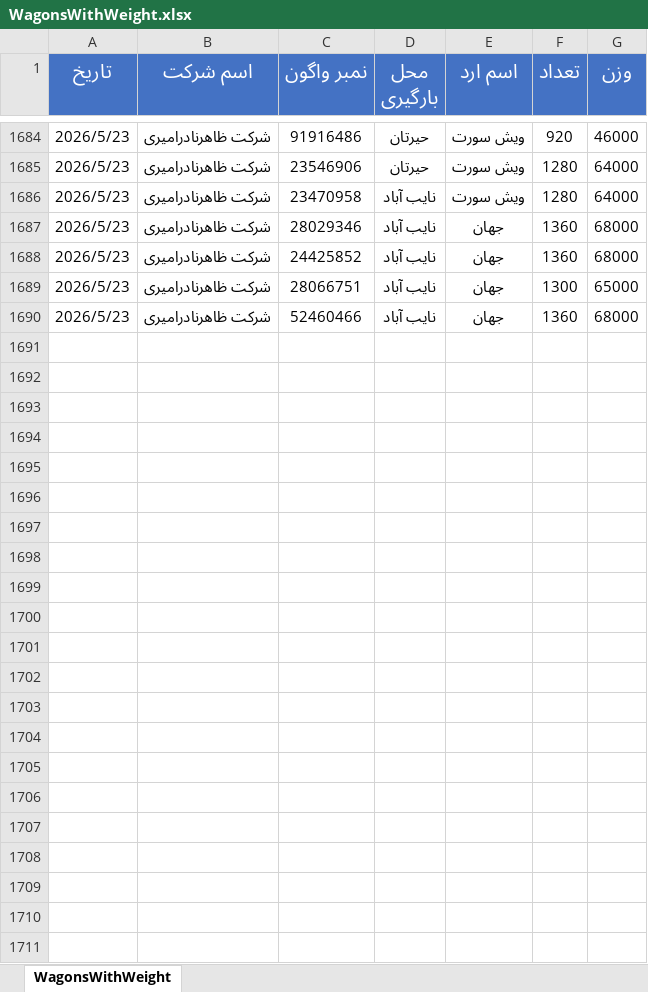
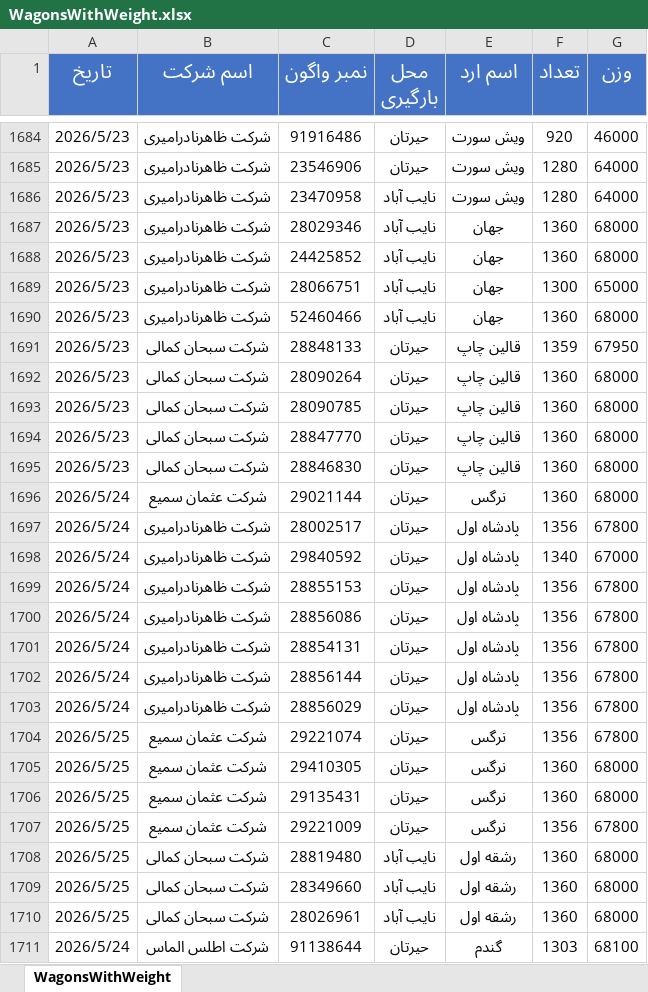
Before and after one commit to AloneWarrior83/LME-data, an Excel workbook: WagonsWithWeight.xlsx, sheet WagonsWithWeight, drawn as a sheet; only a part is shown, gaps mark what is left out; values as stored, in another font and other column widths than the file's, no borders; table styles not drawn; the diff names each change by its address in the sheet, - before the commit and + after, or states it on an @@ line.

```diff
--- a/WagonsWithWeight.xlsx (sheet WagonsWithWeight)
+++ b/WagonsWithWeight.xlsx (sheet WagonsWithWeight)
+row 1691: 2026/5/23 | شرکت سبحان کمالی | 28848133 | حیرتان | قالین چاپ | 1359 | 67950
+row 1692: 2026/5/23 | شرکت سبحان کمالی | 28090264 | حیرتان | قالین چاپ | 1360 | 68000
+row 1693: 2026/5/23 | شرکت سبحان کمالی | 28090785 | حیرتان | قالین چاپ | 1360 | 68000
+row 1694: 2026/5/23 | شرکت سبحان کمالی | 28847770 | حیرتان | قالین چاپ | 1360 | 68000
+row 1695: 2026/5/23 | شرکت سبحان کمالی | 28846830 | حیرتان | قالین چاپ | 1360 | 68000
+row 1696: 2026/5/24 | شرکت عثمان سمیع | 29021144 | حیرتان | نرگس | 1360 | 68000
+row 1697: 2026/5/24 | شرکت ظاهرنادرامیری | 28002517 | حیرتان | پادشاه اول | 1356 | 67800
+row 1698: 2026/5/24 | شرکت ظاهرنادرامیری | 29840592 | حیرتان | پادشاه اول | 1340 | 67000
+row 1699: 2026/5/24 | شرکت ظاهرنادرامیری | 28855153 | حیرتان | پادشاه اول | 1356 | 67800
+row 1700: 2026/5/24 | شرکت ظاهرنادرامیری | 28856086 | حیرتان | پادشاه اول | 1356 | 67800
+row 1701: 2026/5/24 | شرکت ظاهرنادرامیری | 28854131 | حیرتان | پادشاه اول | 1356 | 67800
+row 1702: 2026/5/24 | شرکت ظاهرنادرامیری | 28856144 | حیرتان | پادشاه اول | 1356 | 67800
+row 1703: 2026/5/24 | شرکت ظاهرنادرامیری | 28856029 | حیرتان | پادشاه اول | 1356 | 67800
+row 1704: 2026/5/25 | شرکت عثمان سمیع | 29221074 | حیرتان | نرگس | 1356 | 67800
+row 1705: 2026/5/25 | شرکت عثمان سمیع | 29410305 | حیرتان | نرگس | 1360 | 68000
+row 1706: 2026/5/25 | شرکت عثمان سمیع | 29135431 | حیرتان | نرگس | 1360 | 68000
+row 1707: 2026/5/25 | شرکت عثمان سمیع | 29221009 | حیرتان | نرگس | 1356 | 67800
+row 1708: 2026/5/25 | شرکت سبحان کمالی | 28819480 | نایب آباد | رشقه اول | 1360 | 68000
+row 1709: 2026/5/25 | شرکت سبحان کمالی | 28349660 | نایب آباد | رشقه اول | 1360 | 68000
+row 1710: 2026/5/25 | شرکت سبحان کمالی | 28026961 | نایب آباد | رشقه اول | 1360 | 68000
+row 1711: 2026/5/24 | شرکت اطلس الماس | 91138644 | حیرتان | گندم | 1303 | 68100
```
Also changed, not shown: 1 other file.
